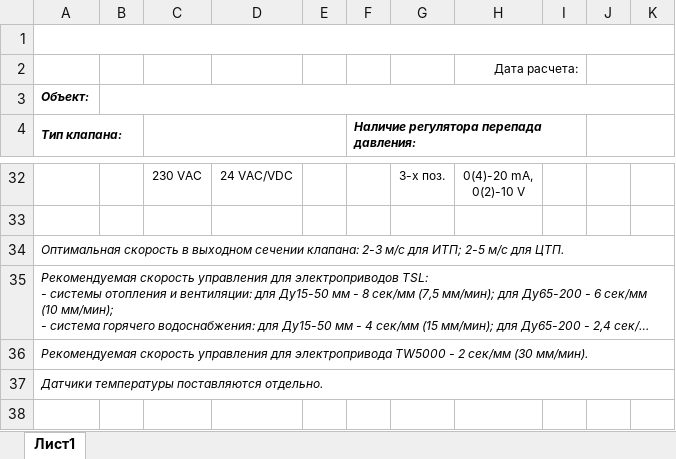
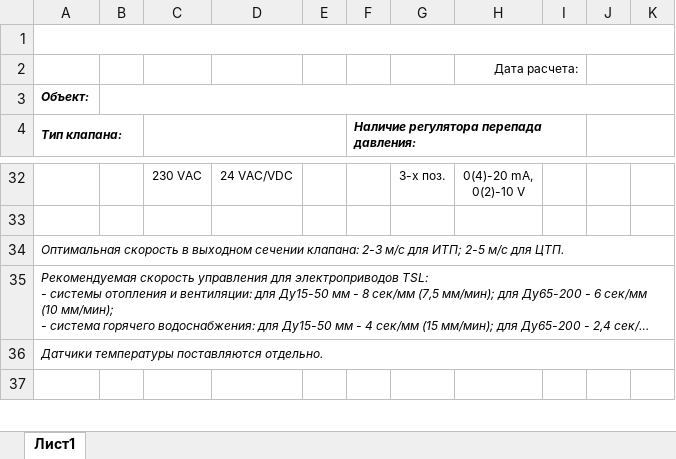
Before and after one commit to PaZa96/TeplosilaWeb, an Excel workbook: TeplosilaWeb/Content/templates/templateTRV.xlsx, sheet Лист1, drawn as a sheet; only a part is shown, gaps mark what is left out; long unchanged cells end in …; values as stored, in another font and other column widths than the file's, no borders; charts and pictures not drawn; the diff names each change by its address in the sheet, - before the commit and + after, or states it on an @@ line.

```diff
--- a/TeplosilaWeb/Content/templates/templateTRV.xlsx (sheet Лист1)
+++ b/TeplosilaWeb/Content/templates/templateTRV.xlsx (sheet Лист1)
-row 36: Рекомендуемая скорость управления для электропривода TW5000 - 2 сек/мм (30 мм/мин).
```
Also changed, not shown: charts or pictures, TeplosilaWeb/Content/properties/htrv3r.xlsx, 1 other file.
